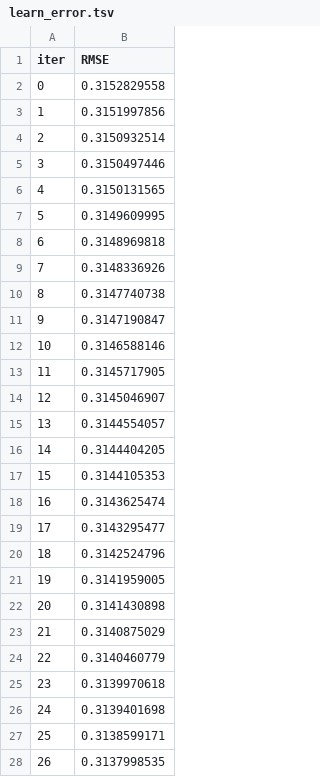
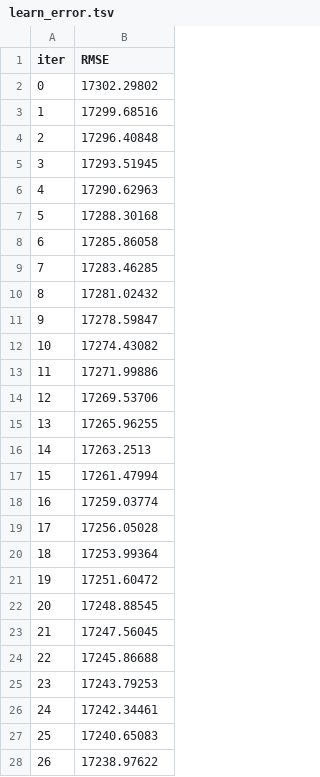
Before and after one commit to Eric-Oliveira-ds/Supermarket-store-sales-prediction, a TSV file: notebooks/catboost_info/learn_error.tsv, drawn as a sheet; only a part is shown; the diff covers the shown part only.

```diff
--- a/notebooks/catboost_info/learn_error.tsv
+++ b/notebooks/catboost_info/learn_error.tsv
@@ -1,28 +1,28 @@
 iter	RMSE
-0	0.3152829558
-1	0.3151997856
-2	0.3150932514
-3	0.3150497446
-4	0.3150131565
-5	0.3149609995
-6	0.3148969818
-7	0.3148336926
-8	0.3147740738
-9	0.3147190847
-10	0.3146588146
-11	0.3145717905
-12	0.3145046907
-13	0.3144554057
-14	0.3144404205
-15	0.3144105353
-16	0.3143625474
-17	0.3143295477
-18	0.3142524796
-19	0.3141959005
-20	0.3141430898
-21	0.3140875029
-22	0.3140460779
-23	0.3139970618
-24	0.3139401698
-25	0.3138599171
-26	0.3137998535
+0	17302.29802
+1	17299.68516
+2	17296.40848
+3	17293.51945
+4	17290.62963
+5	17288.30168
+6	17285.86058
+7	17283.46285
+8	17281.02432
+9	17278.59847
+10	17274.43082
+11	17271.99886
+12	17269.53706
+13	17265.96255
+14	17263.2513
+15	17261.47994
+16	17259.03774
+17	17256.05028
+18	17253.99364
+19	17251.60472
+20	17248.88545
+21	17247.56045
+22	17245.86688
+23	17243.79253
+24	17242.34461
+25	17240.65083
+26	17238.97622
```
Also changed, not shown: 73 edited cells elsewhere in this file, notebooks/catboost_info/time_left.tsv, 45 other files.
